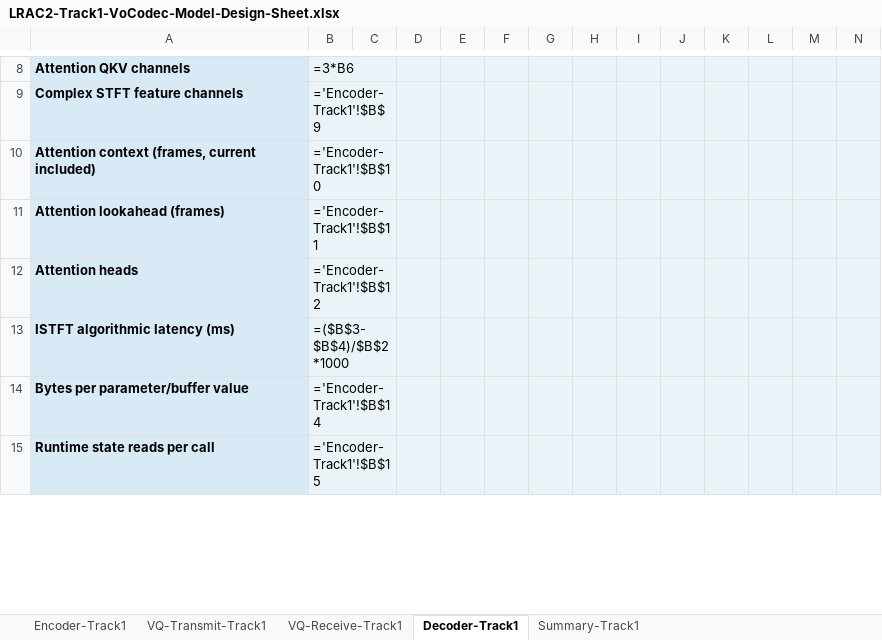
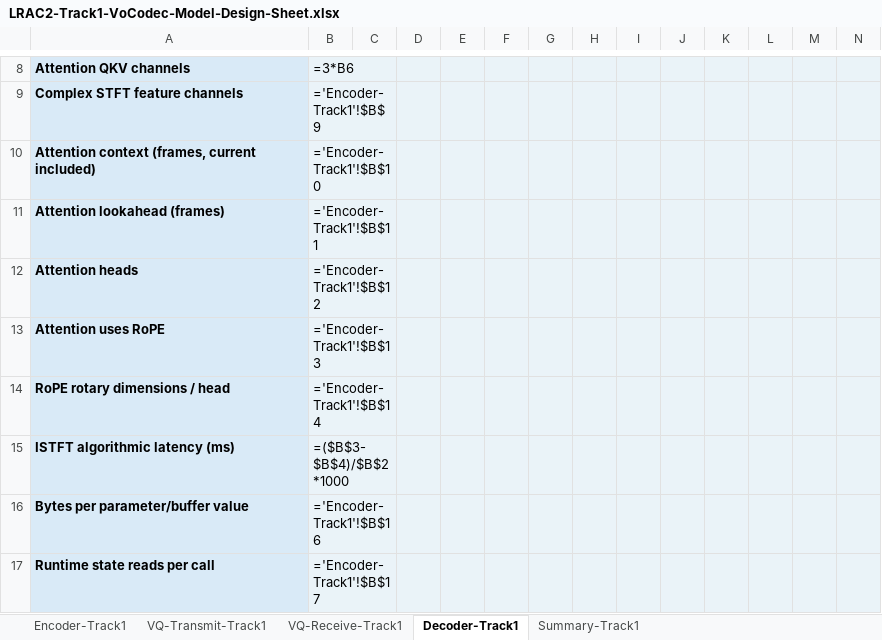
Before and after one commit to cisco-open/espnet, an Excel workbook: egs2/lrac2/track1/LRAC2-Track1-VoCodec-Model-Design-Sheet.xlsx, sheet Decoder-Track1, drawn as a sheet; only a part is shown, gaps mark what is left out; values as stored, in another font and other column widths than the file's, no borders; formulas without a stored value are shown as written; addresses are those after the commit; rows hold the shown columns only; the diff covers the shown part only; the diff names each change by its address in the sheet, - before the commit and + after, or states it on an @@ line.

Commit message:
Select final LRAC 2 Track 1 VoCodec design (#13)
Signed-off-by: yusuf <yisik@cisco.com>

```diff
--- a/egs2/lrac2/track1/LRAC2-Track1-VoCodec-Model-Design-Sheet.xlsx (sheet Decoder-Track1)
+++ b/egs2/lrac2/track1/LRAC2-Track1-VoCodec-Model-Design-Sheet.xlsx (sheet Decoder-Track1)
+row 13: Attention uses RoPE | ='Encoder-Track1'!$B$13
+row 14: RoPE rotary dimensions / head | ='Encoder-Track1'!$B$14
-B16: ='Encoder-Track1'!$B$14
+B16: ='Encoder-Track1'!$B$16
-B17: ='Encoder-Track1'!$B$15
+B17: ='Encoder-Track1'!$B$17
```
Also changed, not shown: 3 added rows and 156 edited cells elsewhere in this sheet, sheet Encoder-Track1, sheet Summary-Track1, sheet VQ-Transmit-Track1, sheet VQ-Receive-Track1, 3 other files.
